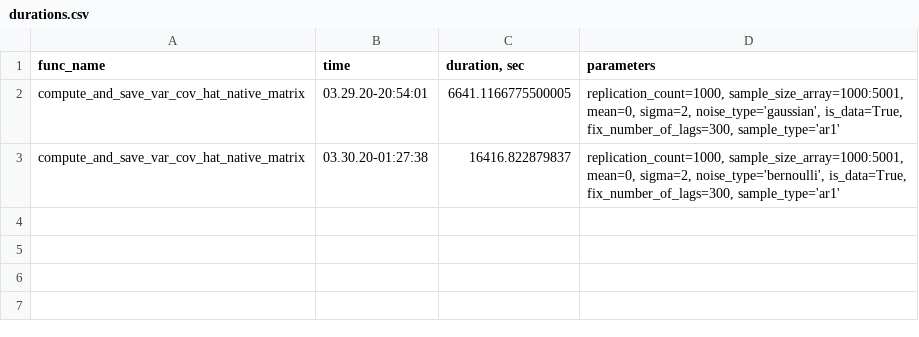
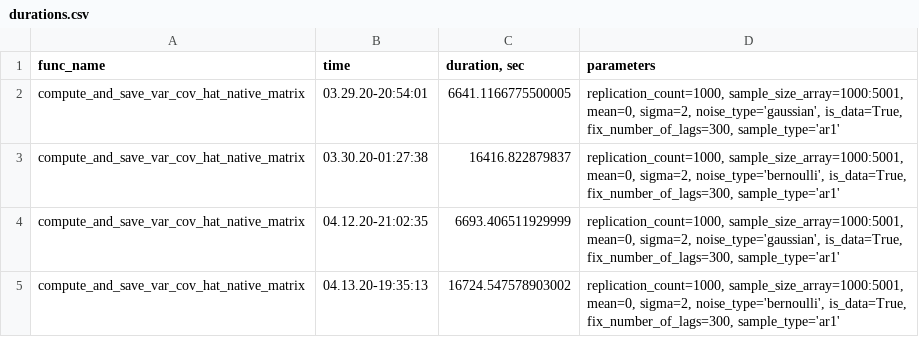
Before and after one commit to borisgarbuzov/project2, a CSV file: project2/data/durations.csv, drawn as a sheet.

Commit message:
run native

```diff
--- a/project2/data/durations.csv
+++ b/project2/data/durations.csv
@@ -7 +7,7 @@ compute_and_save_var_cov_hat_native_matrix,03.30.20-01:27:38,16416.822879837,"re
                               fix_number_of_lags=300, sample_type='ar1'"
+compute_and_save_var_cov_hat_native_matrix,04.12.20-21:02:35,6693.406511929999,"replication_count=1000, sample_size_array=1000:5001,
+                              mean=0, sigma=2, noise_type='gaussian', is_data=True,
+                              fix_number_of_lags=300, sample_type='ar1'"
+compute_and_save_var_cov_hat_native_matrix,04.13.20-19:35:13,16724.547578903002,"replication_count=1000, sample_size_array=1000:5001,
+                              mean=0, sigma=2, noise_type='bernoulli', is_data=True,
+                              fix_number_of_lags=300, sample_type='ar1'"
```
Also changed, not shown: 3 other files.
